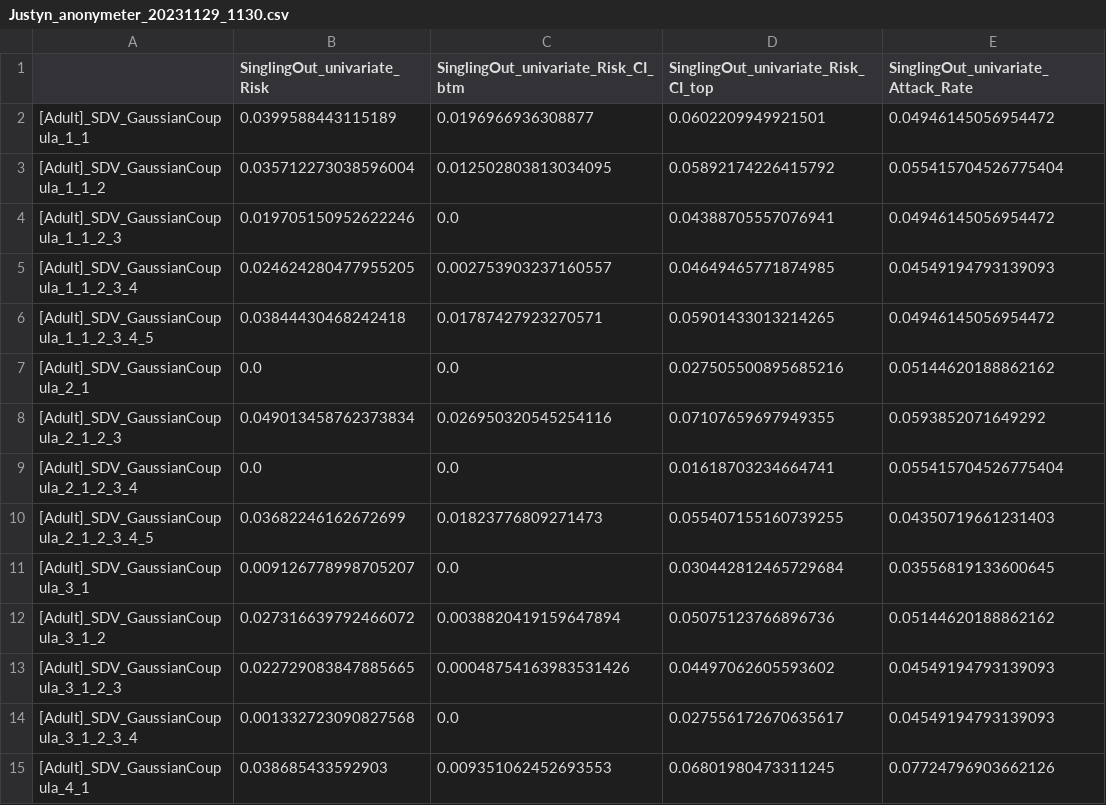
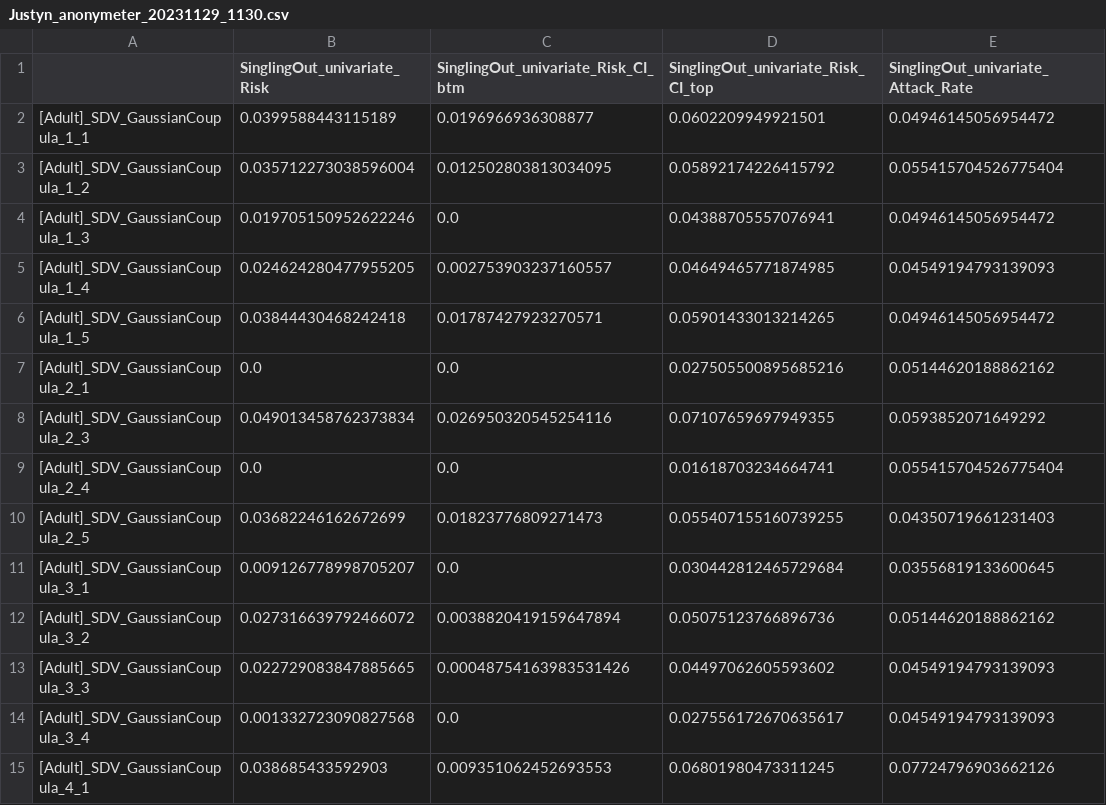
Before and after one commit to nics-tw/petsard, a CSV file: Justyn_anonymeter_20231129_1130.csv, drawn as a sheet; only a part is shown; the diff covers the shown part only; the diff names each change by its address in the sheet, - before the commit and + after, or states it on an @@ line.

Commit message:
20231211, Justyn: 0.2.0.dev01, 與 Alex/Miles sync

```diff
--- a/Justyn_anonymeter_20231129_1130.csv
+++ b/Justyn_anonymeter_20231129_1130.csv
-A3: [Adult]_SDV_GaussianCoupula_1_1_2
+A3: [Adult]_SDV_GaussianCoupula_1_2
-A4: [Adult]_SDV_GaussianCoupula_1_1_2_3
+A4: [Adult]_SDV_GaussianCoupula_1_3
-A5: [Adult]_SDV_GaussianCoupula_1_1_2_3_4
+A5: [Adult]_SDV_GaussianCoupula_1_4
-A6: [Adult]_SDV_GaussianCoupula_1_1_2_3_4_5
+A6: [Adult]_SDV_GaussianCoupula_1_5
-A8: [Adult]_SDV_GaussianCoupula_2_1_2_3
+A8: [Adult]_SDV_GaussianCoupula_2_3
-A9: [Adult]_SDV_GaussianCoupula_2_1_2_3_4
+A9: [Adult]_SDV_GaussianCoupula_2_4
-A10: [Adult]_SDV_GaussianCoupula_2_1_2_3_4_5
+A10: [Adult]_SDV_GaussianCoupula_2_5
-A12: [Adult]_SDV_GaussianCoupula_3_1_2
+A12: [Adult]_SDV_GaussianCoupula_3_2
-A13: [Adult]_SDV_GaussianCoupula_3_1_2_3
+A13: [Adult]_SDV_GaussianCoupula_3_3
-A14: [Adult]_SDV_GaussianCoupula_3_1_2_3_4
+A14: [Adult]_SDV_GaussianCoupula_3_4
```
Also changed, not shown: 10 edited cells elsewhere in this file, 24 other files.
